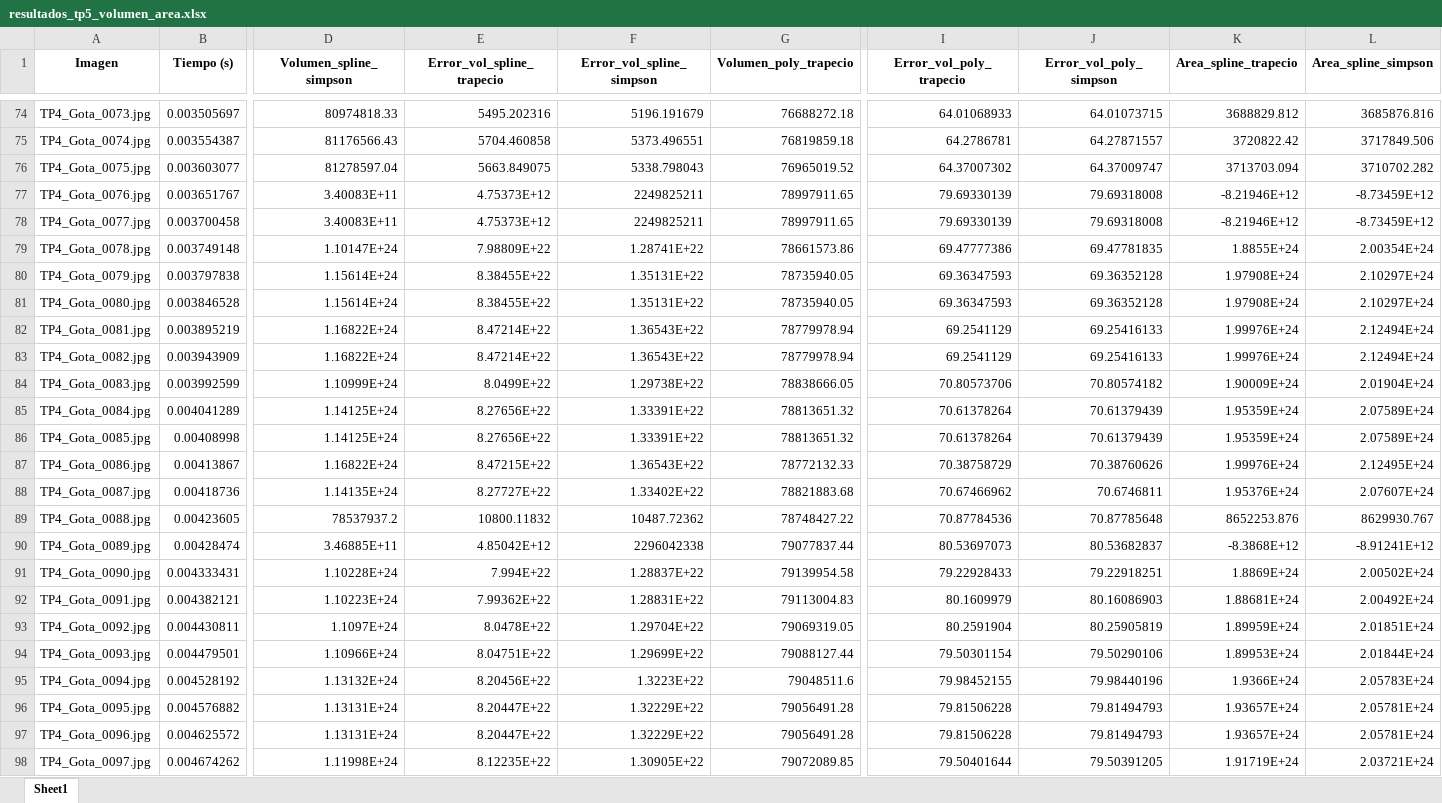
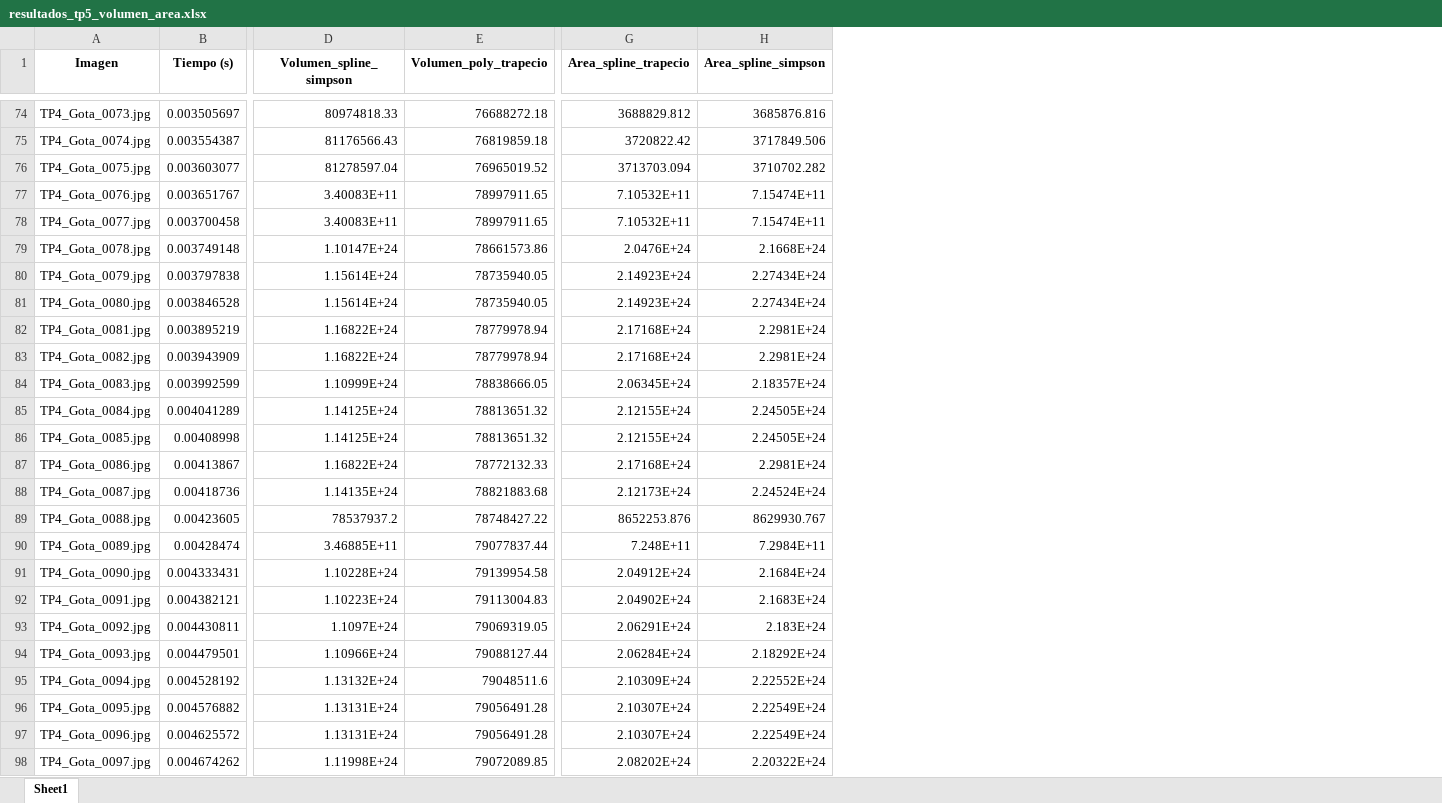
Before and after one commit to FacundoSpreafico/TP5-AN, an Excel workbook: resultados_tp5_volumen_area.xlsx, sheet Sheet1, drawn as a sheet; only a part is shown, gaps mark what is left out; values as stored, in another font and other column widths than the file's, no borders; removed rows and columns are numbered as before the commit, all else as after; the diff covers the shown part only; the diff names each change by its address in the sheet, - before the commit and + after, or states it on an @@ line.

```diff
--- a/resultados_tp5_volumen_area.xlsx (sheet Sheet1)
+++ b/resultados_tp5_volumen_area.xlsx (sheet Sheet1)
-column E (Error_vol_spline_trapecio), rows 74-98: 5495.202316 | 5704.460858 | 5663.849075 | 4.75373E+12 | 4.75373E+12 | 7.98809E+22 | 8.38455E+22 | 8.38455E+22 | 8.47214E+22 | 8.47214E+22 | 8.0499E+22 | 8.27656E+22 | 8.27656E+22 | 8.47215E+22 | 8.27727E+22 | 10800.11832 | 4.85042E+12 | 7.994E+22 | 7.99362E+22 | 8.0478E+22 | 8.04751E+22 | 8.20456E+22 | 8.20447E+22 | 8.20447E+22 | 8.12235E+22
-column F (Error_vol_spline_simpson), rows 74-98: 5196.191679 | 5373.496551 | 5338.798043 | 2249825211 | 2249825211 | 1.28741E+22 | 1.35131E+22 | 1.35131E+22 | 1.36543E+22 | 1.36543E+22 | 1.29738E+22 | 1.33391E+22 | 1.33391E+22 | 1.36543E+22 | 1.33402E+22 | 10487.72362 | 2296042338 | 1.28837E+22 | 1.28831E+22 | 1.29704E+22 | 1.29699E+22 | 1.3223E+22 | 1.32229E+22 | 1.32229E+22 | 1.30905E+22
-column I (Error_vol_poly_trapecio), rows 74-98: 64.01068933 | 64.2786781 | 64.37007302 | 79.69330139 | 79.69330139 | 69.47777386 | 69.36347593 | 69.36347593 | 69.2541129 | 69.2541129 | 70.80573706 | 70.61378264 | 70.61378264 | 70.38758729 | 70.67466962 | 70.87784536 | 80.53697073 | 79.22928433 | 80.1609979 | 80.2591904 | 79.50301154 | 79.98452155 | 79.81506228 | 79.81506228 | 79.50401644
-column J (Error_vol_poly_simpson), rows 74-98: 64.01073715 | 64.27871557 | 64.37009747 | 79.69318008 | 79.69318008 | 69.47781835 | 69.36352128 | 69.36352128 | 69.25416133 | 69.25416133 | 70.80574182 | 70.61379439 | 70.61379439 | 70.38760626 | 70.6746811 | 70.87785648 | 80.53682837 | 79.22918251 | 80.16086903 | 80.25905819 | 79.50290106 | 79.98440196 | 79.81494793 | 79.81494793 | 79.50391205
-G77:G78 (Area_spline_trapecio): -8.21946E+12
+G77:G78 (Area_spline_trapecio): 7.10532E+11
-H77:H78 (Area_spline_simpson): -8.73459E+12
+H77:H78 (Area_spline_simpson): 7.15474E+11
-G79 (Area_spline_trapecio): 1.8855E+24
+G79 (Area_spline_trapecio): 2.0476E+24
-H79 (Area_spline_simpson): 2.00354E+24
+H79 (Area_spline_simpson): 2.1668E+24
-G80:G81 (Area_spline_trapecio): 1.97908E+24
+G80:G81 (Area_spline_trapecio): 2.14923E+24
-H80:H81 (Area_spline_simpson): 2.10297E+24
+H80:H81 (Area_spline_simpson): 2.27434E+24
-G82:G83 (Area_spline_trapecio): 1.99976E+24
+G82:G83 (Area_spline_trapecio): 2.17168E+24
-H82:H83 (Area_spline_simpson): 2.12494E+24
+H82:H83 (Area_spline_simpson): 2.2981E+24
-G84 (Area_spline_trapecio): 1.90009E+24
+G84 (Area_spline_trapecio): 2.06345E+24
-H84 (Area_spline_simpson): 2.01904E+24
+H84 (Area_spline_simpson): 2.18357E+24
-G85:G86 (Area_spline_trapecio): 1.95359E+24
+G85:G86 (Area_spline_trapecio): 2.12155E+24
-H85:H86 (Area_spline_simpson): 2.07589E+24
+H85:H86 (Area_spline_simpson): 2.24505E+24
-G87 (Area_spline_trapecio): 1.99976E+24
+G87 (Area_spline_trapecio): 2.17168E+24
-H87 (Area_spline_simpson): 2.12495E+24
+H87 (Area_spline_simpson): 2.2981E+24
-G88 (Area_spline_trapecio): 1.95376E+24
+G88 (Area_spline_trapecio): 2.12173E+24
-H88 (Area_spline_simpson): 2.07607E+24
+H88 (Area_spline_simpson): 2.24524E+24
-G90 (Area_spline_trapecio): -8.3868E+12
+G90 (Area_spline_trapecio): 7.248E+11
-H90 (Area_spline_simpson): -8.91241E+12
+H90 (Area_spline_simpson): 7.2984E+11
-G91 (Area_spline_trapecio): 1.8869E+24
+G91 (Area_spline_trapecio): 2.04912E+24
-H91 (Area_spline_simpson): 2.00502E+24
+H91 (Area_spline_simpson): 2.1684E+24
-G92 (Area_spline_trapecio): 1.88681E+24
+G92 (Area_spline_trapecio): 2.04902E+24
-H92 (Area_spline_simpson): 2.00492E+24
+H92 (Area_spline_simpson): 2.1683E+24
-G93 (Area_spline_trapecio): 1.89959E+24
+G93 (Area_spline_trapecio): 2.06291E+24
-H93 (Area_spline_simpson): 2.01851E+24
+H93 (Area_spline_simpson): 2.183E+24
-G94 (Area_spline_trapecio): 1.89953E+24
+G94 (Area_spline_trapecio): 2.06284E+24
-H94 (Area_spline_simpson): 2.01844E+24
+H94 (Area_spline_simpson): 2.18292E+24
-G95 (Area_spline_trapecio): 1.9366E+24
+G95 (Area_spline_trapecio): 2.10309E+24
-H95 (Area_spline_simpson): 2.05783E+24
+H95 (Area_spline_simpson): 2.22552E+24
-G96:G97 (Area_spline_trapecio): 1.93657E+24
+G96:G97 (Area_spline_trapecio): 2.10307E+24
-H96:H97 (Area_spline_simpson): 2.05781E+24
+H96:H97 (Area_spline_simpson): 2.22549E+24
-G98 (Area_spline_trapecio): 1.91719E+24
+G98 (Area_spline_trapecio): 2.08202E+24
-H98 (Area_spline_simpson): 2.03721E+24
+H98 (Area_spline_simpson): 2.20322E+24
```
Also changed, not shown: 108 edited cells elsewhere in this sheet, resultados_tp5_dinamica.xlsx, 1 other file.
